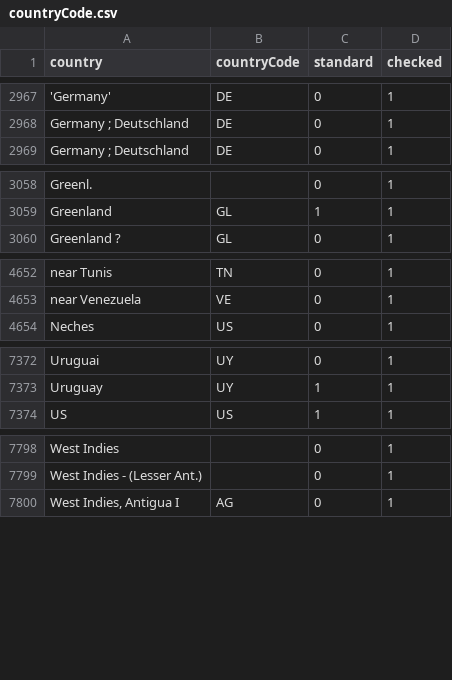
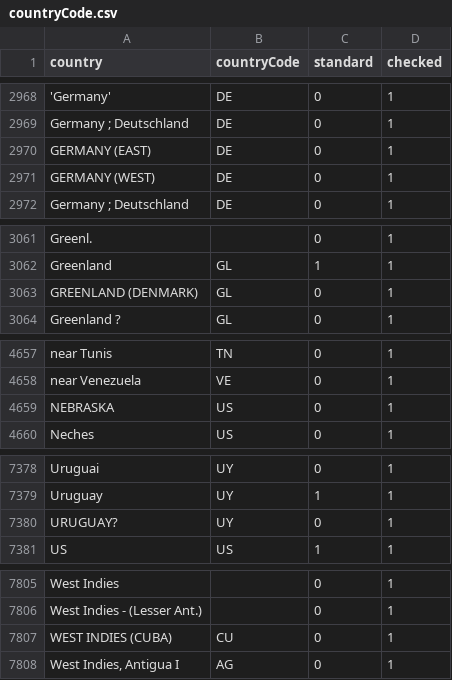
Before and after one commit to VertNet/DwCVocabs, a CSV file: vocabs/countryCode.csv, drawn as a sheet; only a part is shown, gaps mark what is left out; the diff covers the shown part only.

```diff
--- a/vocabs/countryCode.csv
+++ b/vocabs/countryCode.csv
@@ -2968,2 +2969,4 @@
 "Germany  ; Deutschland","DE",0,1
+"GERMANY (EAST)","DE",0,1
+"GERMANY (WEST)","DE",0,1
 "Germany ; Deutschland","DE",0,1
@@ -3059,2 +3062,3 @@
 "Greenland","GL",1,1
+"GREENLAND (DENMARK)","GL",0,1
 "Greenland ?","GL",0,1
@@ -4653,2 +4658,3 @@
 "near Venezuela","VE",0,1
+"NEBRASKA","US",0,1
 "Neches","US",0,1
@@ -7373,2 +7379,3 @@
 "Uruguay","UY",1,1
+"URUGUAY?","UY",0,1
 "US","US",1,1
@@ -7801,2 +7808,3 @@
 "West Indies - (Lesser Ant.)",,0,1
+"WEST INDIES (CUBA)","CU",0,1
 "West Indies, Antigua I","AG",0,1
```
Also changed, not shown: 2 added rows elsewhere in this file, vocabs/typeStatus.csv, 2 other files.
